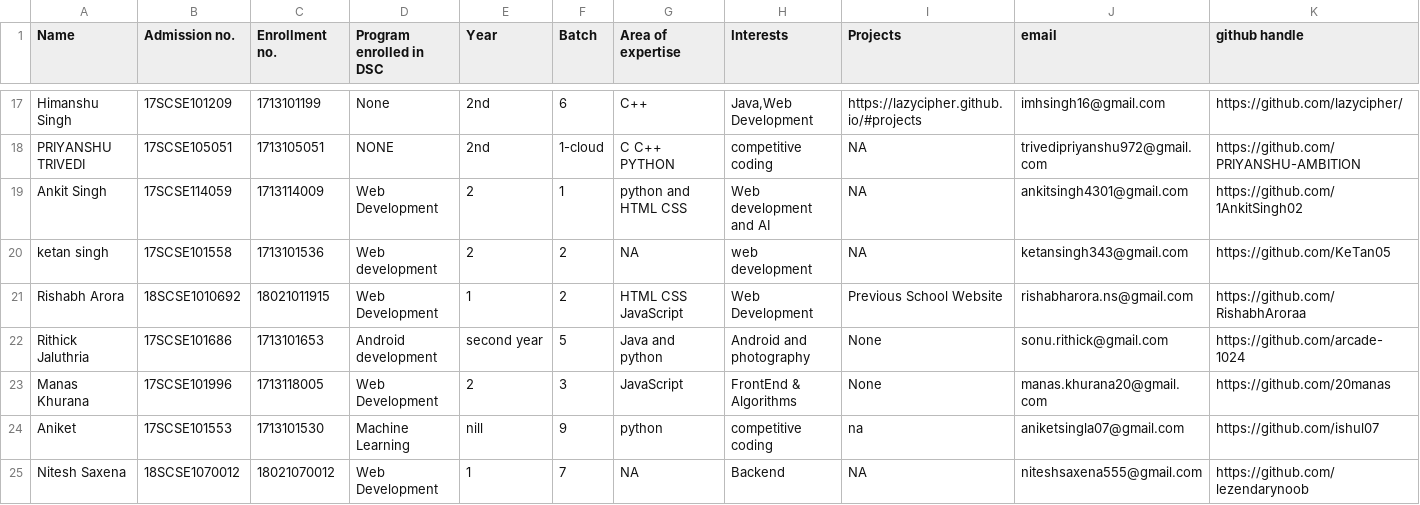
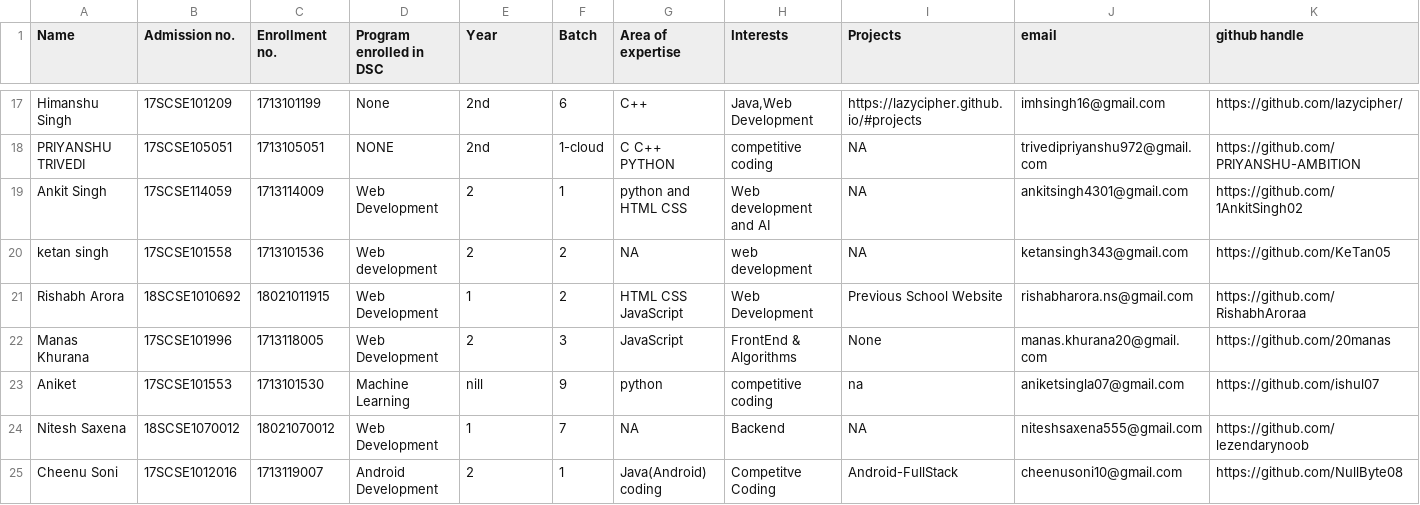
Before and after one commit to DSC-Galgotias/gitTest, a CSV file: info.csv, drawn as a sheet; only a part is shown, gaps mark what is left out; the shorter side is filled out with more unchanged rows; rows hold the shown columns only; the diff names each change by its address in the sheet, - before the commit and + after, or states it on an @@ line.

Commit message:
Update info.csv

```diff
--- a/info.csv
+++ b/info.csv
-row 22: Rithick Jaluthria | 17SCSE101686 | 1713101653 | Android development | second year | 5 | Java and python | Android and photography | None | sonu.rithick@gmail.com | https://github.com/arcade-1024
```
